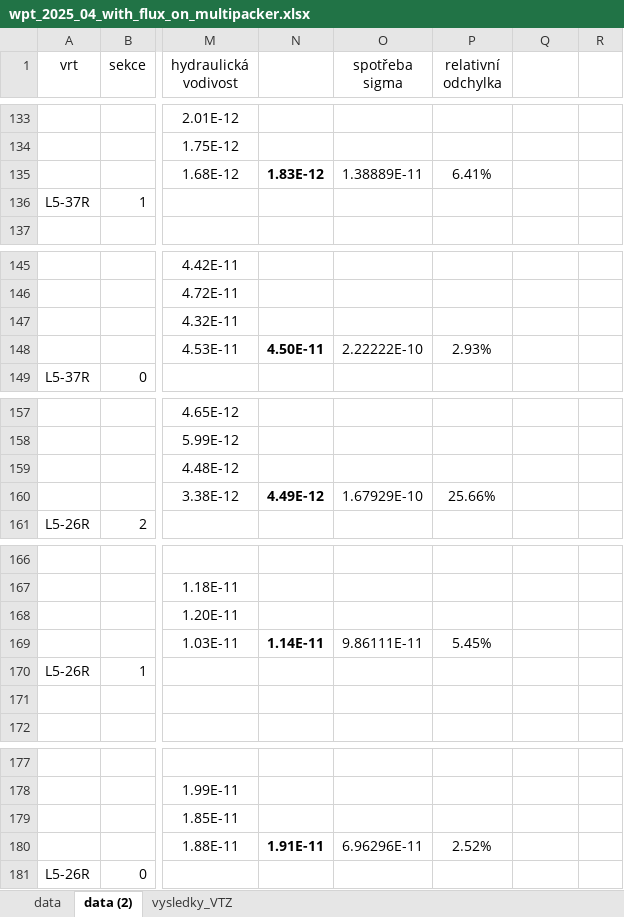
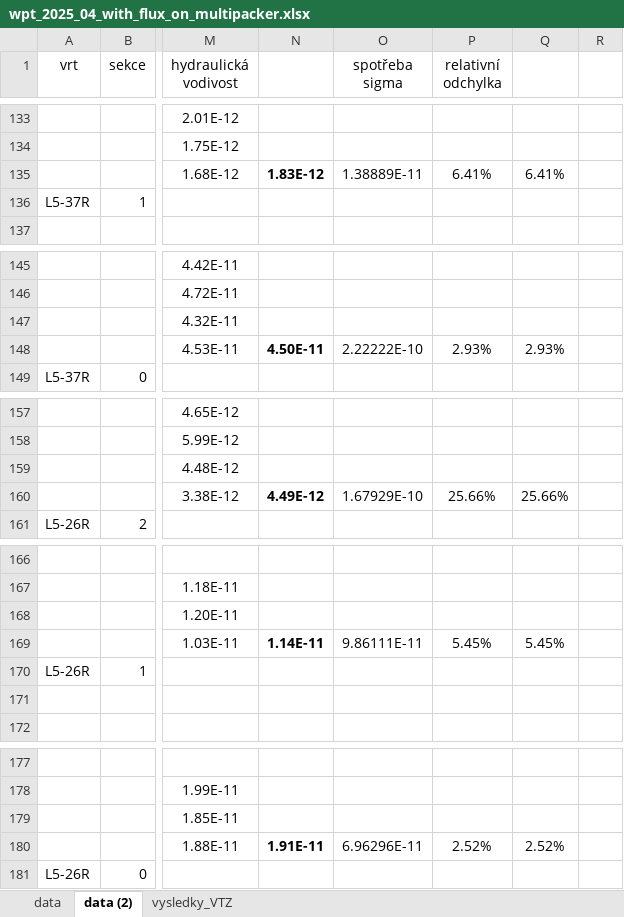
Before and after one commit to GeoMop/endorse, an Excel workbook: apps/chodby_inv/input_data/wpt_2025_04_with_flux_on_multipacker.xlsx, sheet data (2), drawn as a sheet; only a part is shown, gaps mark what is left out; values as stored, in another font and other column widths than the file's, no borders; the diff covers the shown part only; the diff names each change by its address in the sheet, - before the commit and + after, or states it on an @@ line.

```diff
--- a/apps/chodby_inv/input_data/wpt_2025_04_with_flux_on_multipacker.xlsx (sheet data (2))
+++ b/apps/chodby_inv/input_data/wpt_2025_04_with_flux_on_multipacker.xlsx (sheet data (2))
-Q135: (empty)
+Q135: 6.41%
-Q148: (empty)
+Q148: 2.93%
-Q160: (empty)
+Q160: 25.66%
-Q169: (empty)
+Q169: 5.45%
-Q180: (empty)
+Q180: 2.52%
```
Also changed, not shown: 25 edited cells elsewhere in this sheet, formulas that keep their value.
